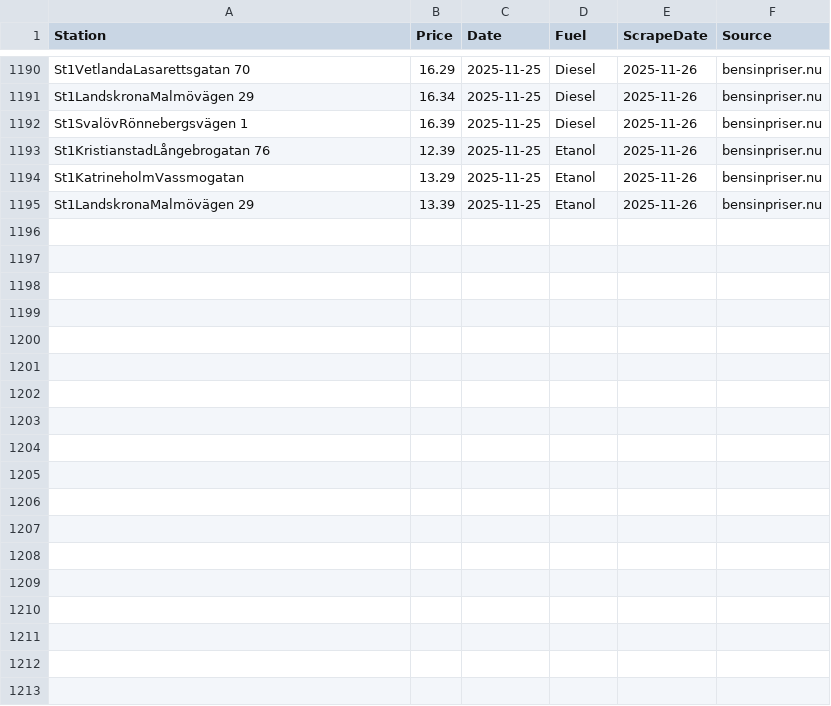
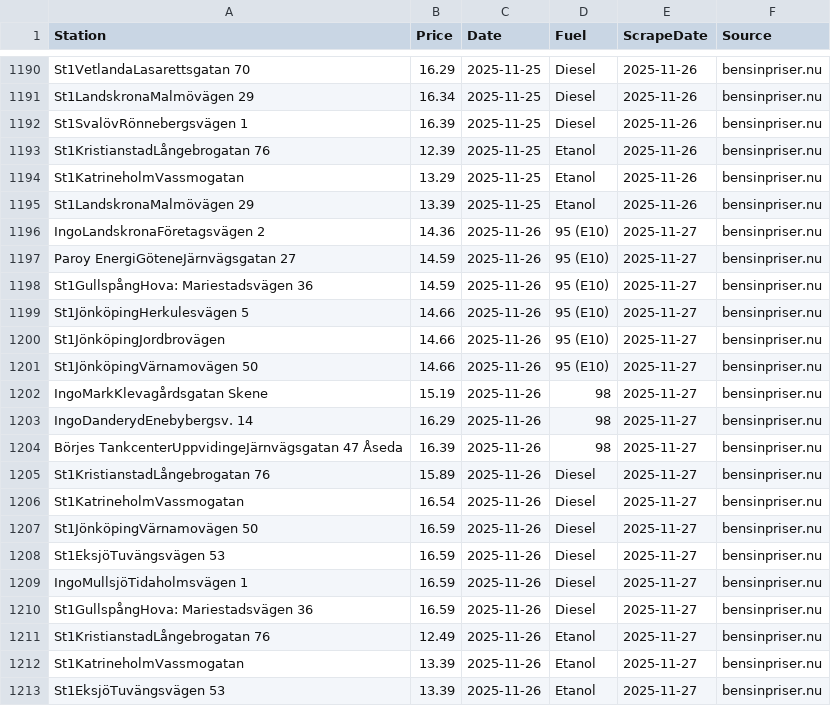
Before and after one commit to FastAndFunky/gaspricescraper, a CSV file: bensinpriser_prices.csv, drawn as a sheet; only a part is shown, gaps mark what is left out; the diff names each change by its address in the sheet, - before the commit and + after, or states it on an @@ line.

```diff
--- a/bensinpriser_prices.csv
+++ b/bensinpriser_prices.csv
+row 1196: IngoLandskronaFöretagsvägen 2 | 14.36 | 2025-11-26 | 95 (E10) | 2025-11-27 | bensinpriser.nu
+row 1197: Paroy EnergiGöteneJärnvägsgatan 27 | 14.59 | 2025-11-26 | 95 (E10) | 2025-11-27 | bensinpriser.nu
+row 1198: St1GullspångHova: Mariestadsvägen 36 | 14.59 | 2025-11-26 | 95 (E10) | 2025-11-27 | bensinpriser.nu
+row 1199: St1JönköpingHerkulesvägen 5 | 14.66 | 2025-11-26 | 95 (E10) | 2025-11-27 | bensinpriser.nu
+row 1200: St1JönköpingJordbrovägen | 14.66 | 2025-11-26 | 95 (E10) | 2025-11-27 | bensinpriser.nu
+row 1201: St1JönköpingVärnamovägen 50 | 14.66 | 2025-11-26 | 95 (E10) | 2025-11-27 | bensinpriser.nu
+row 1202: IngoMarkKlevagårdsgatan Skene | 15.19 | 2025-11-26 | 98 | 2025-11-27 | bensinpriser.nu
+row 1203: IngoDanderydEnebybergsv. 14 | 16.29 | 2025-11-26 | 98 | 2025-11-27 | bensinpriser.nu
+row 1204: Börjes TankcenterUppvidingeJärnvägsgatan 47 Åseda | 16.39 | 2025-11-26 | 98 | 2025-11-27 | bensinpriser.nu
+row 1205: St1KristianstadLångebrogatan 76 | 15.89 | 2025-11-26 | Diesel | 2025-11-27 | bensinpriser.nu
+row 1206: St1KatrineholmVassmogatan | 16.54 | 2025-11-26 | Diesel | 2025-11-27 | bensinpriser.nu
+row 1207: St1JönköpingVärnamovägen 50 | 16.59 | 2025-11-26 | Diesel | 2025-11-27 | bensinpriser.nu
+row 1208: St1EksjöTuvängsvägen 53 | 16.59 | 2025-11-26 | Diesel | 2025-11-27 | bensinpriser.nu
+row 1209: IngoMullsjöTidaholmsvägen 1 | 16.59 | 2025-11-26 | Diesel | 2025-11-27 | bensinpriser.nu
+row 1210: St1GullspångHova: Mariestadsvägen 36 | 16.59 | 2025-11-26 | Diesel | 2025-11-27 | bensinpriser.nu
+row 1211: St1KristianstadLångebrogatan 76 | 12.49 | 2025-11-26 | Etanol | 2025-11-27 | bensinpriser.nu
+row 1212: St1KatrineholmVassmogatan | 13.39 | 2025-11-26 | Etanol | 2025-11-27 | bensinpriser.nu
+row 1213: St1EksjöTuvängsvägen 53 | 13.39 | 2025-11-26 | Etanol | 2025-11-27 | bensinpriser.nu
```
Also changed, not shown: bensinstation_prices.csv.
